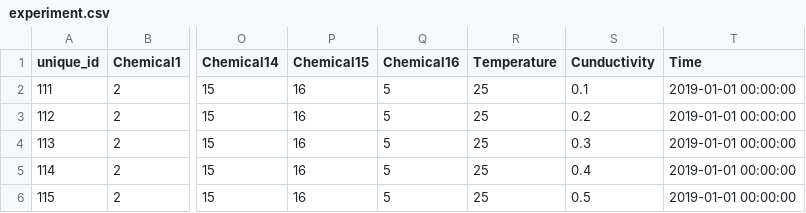
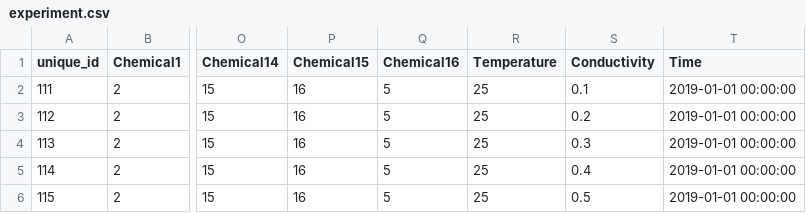
Before and after one commit to zleung9/opentron-robot, a CSV file: scripts/sdwf_demo/experiment.csv, drawn as a sheet; only a part is shown, gaps mark what is left out; the diff names each change by its address in the sheet, - before the commit and + after, or states it on an @@ line.

Commit message:
change the organization of master script

```diff
--- a/scripts/sdwf_demo/experiment.csv
+++ b/scripts/sdwf_demo/experiment.csv
-S1: Cunductivity
+S1: Conductivity
```
Also changed, not shown: 1 other file.
